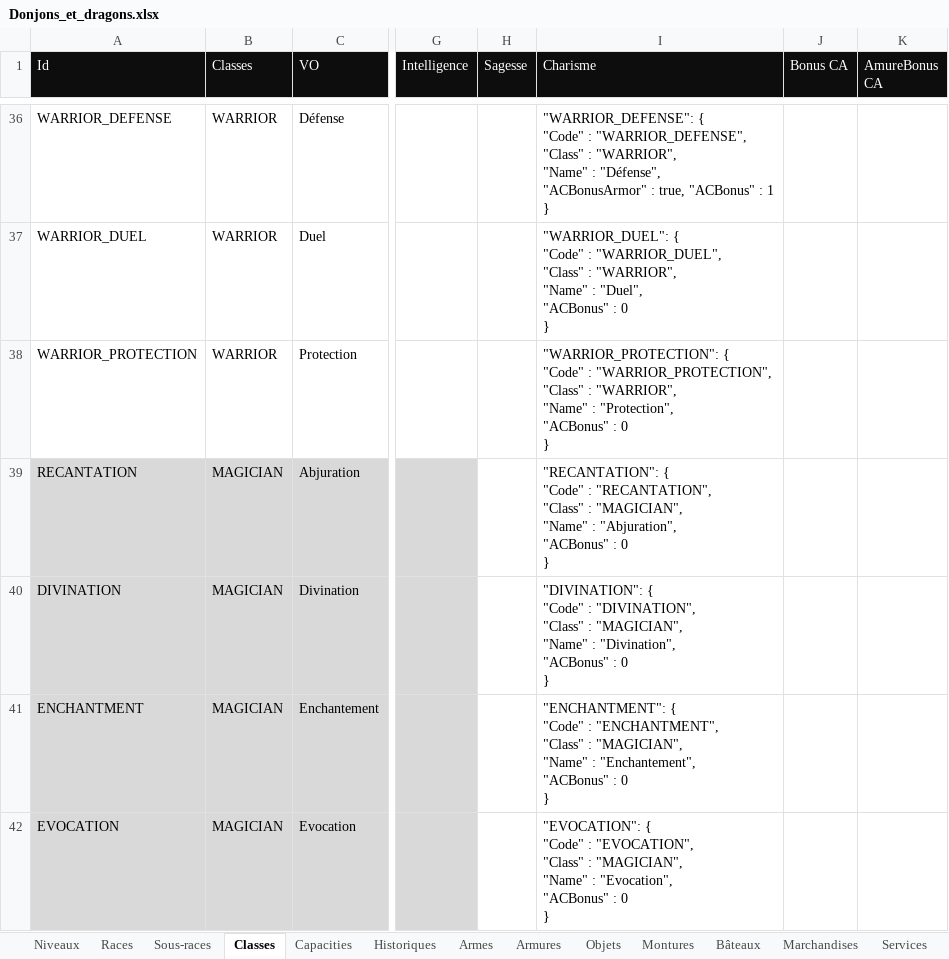
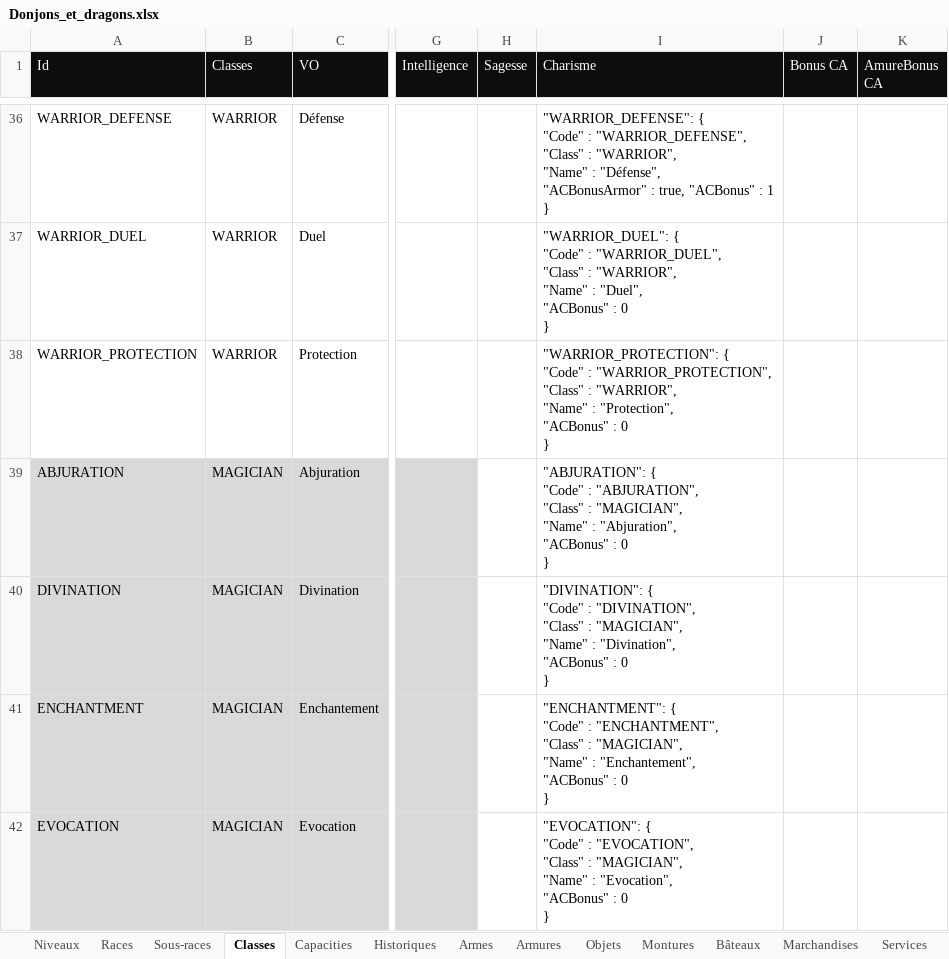
Before and after one commit to loicbroche/rpg-manager, an Excel workbook: Donjons_et_dragons.xlsx, sheet Classes, drawn as a sheet; only a part is shown, gaps mark what is left out; values as stored, in another font and other column widths than the file's, no borders; ↵ is a line break in a cell; the diff covers the shown part only; the diff names each change by its address in the sheet, - before the commit and + after, or states it on an @@ line.

```diff
--- a/Donjons_et_dragons.xlsx (sheet Classes)
+++ b/Donjons_et_dragons.xlsx (sheet Classes)
-A39 (Id): RECANTATION
+A39 (Id): ABJURATION
-I39 (Charisme): "RECANTATION": { ↵ "Code" : "RECANTATION", ↵ "Class" :…
+I39 (Charisme): "ABJURATION": { ↵ "Code" : "ABJURATION", ↵ "Class" :…
```
Also changed, not shown: 3 edited cells elsewhere in this sheet, sheet Sorts, sheet Capacities, sheet Export global, other sheet tabs, 25 other files.
